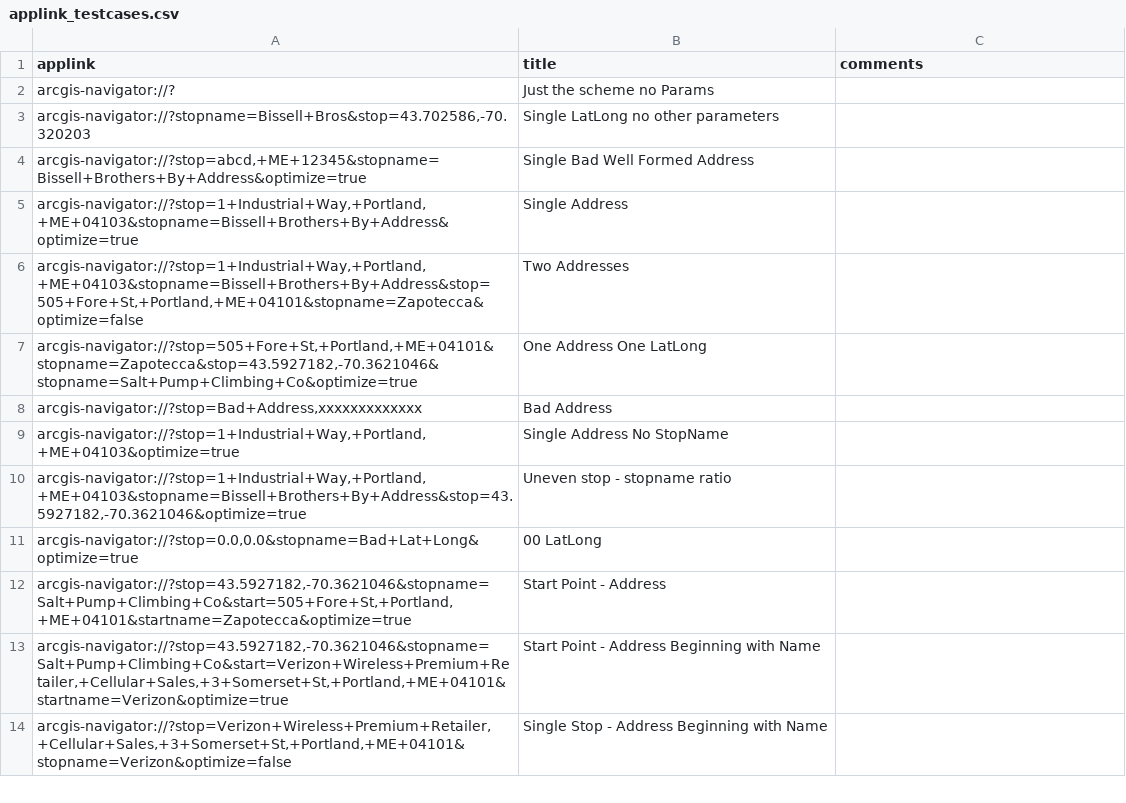
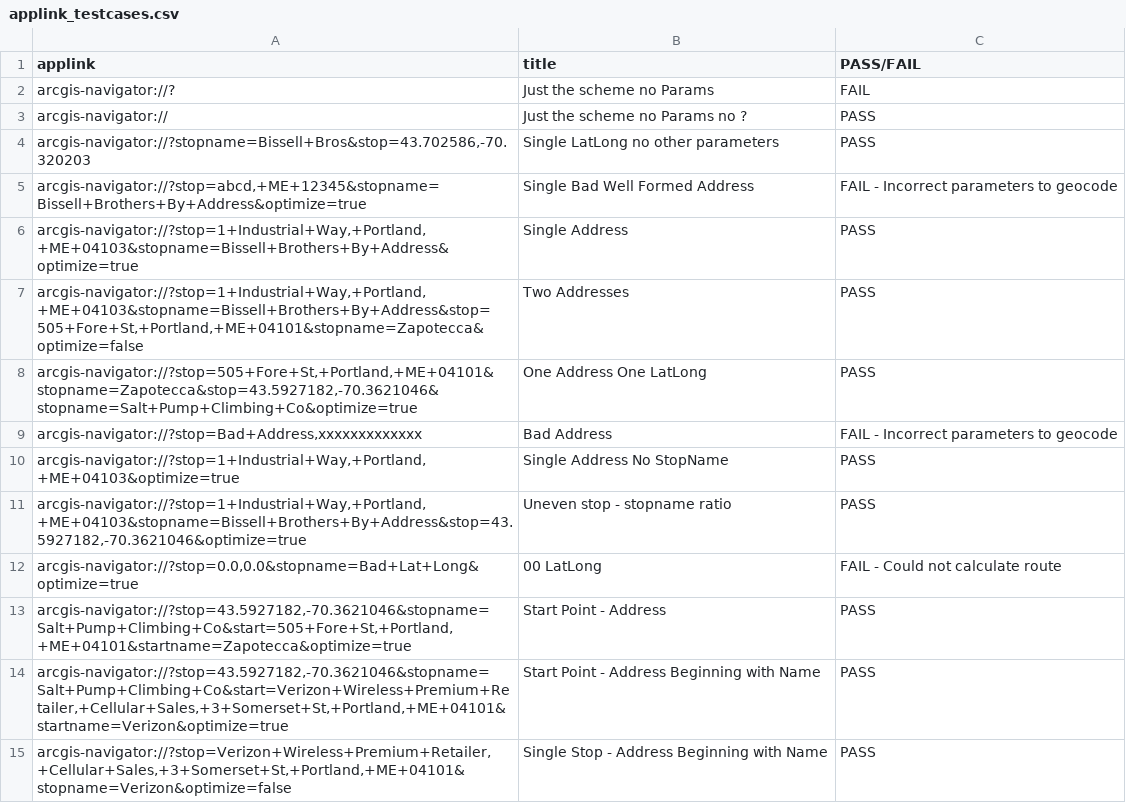
Before and after one commit to Esri/navigator-integration, a CSV file: src/Python/NavigatorURLScheme_GeneratorLibrary/Sample Data/applink_testcases.csv, drawn as a sheet; only a part is shown; the diff covers the shown part only.

```diff
--- a/src/Python/NavigatorURLScheme_GeneratorLibrary/Sample Data/applink_testcases.csv
+++ b/src/Python/NavigatorURLScheme_GeneratorLibrary/Sample Data/applink_testcases.csv
@@ -1,14 +1,15 @@
-applink,title,comments
-arcgis-navigator://?,Just the scheme no Params,
-"arcgis-navigator://?stopname=Bissell+Bros&stop=43.702586,-70.320203",Single LatLong no other parameters,
-"arcgis-navigator://?stop=abcd,+ME+12345&stopname=Bissell+Brothers+By+Address&optimize=true",Single Bad Well Formed Address,
-"arcgis-navigator://?stop=1+Industrial+Way,+Portland,+ME+04103&stopname=Bissell+Brothers+By+Address&optimize=true",Single Address,
-"arcgis-navigator://?stop=1+Industrial+Way,+Portland,+ME+04103&stopname=Bissell+Brothers+By+Address&stop=505+Fore+St,+Portland,+ME+04101&stopname=Zapotecca&optimize=false",Two Addresses,
-"arcgis-navigator://?stop=505+Fore+St,+Portland,+ME+04101&stopname=Zapotecca&stop=43.5927182,-70.3621046&stopname=Salt+Pump+Climbing+Co&optimize=true",One Address One LatLong,
-"arcgis-navigator://?stop=Bad+Address,xxxxxxxxxxxxx",Bad Address,
-"arcgis-navigator://?stop=1+Industrial+Way,+Portland,+ME+04103&optimize=true",Single Address No StopName,
-"arcgis-navigator://?stop=1+Industrial+Way,+Portland,+ME+04103&stopname=Bissell+Brothers+By+Address&stop=43.5927182,-70.3621046&optimize=true",Uneven stop - stopname ratio,
-"arcgis-navigator://?stop=0.0,0.0&stopname=Bad+Lat+Long&optimize=true",00 LatLong,
-"arcgis-navigator://?stop=43.5927182,-70.3621046&stopname=Salt+Pump+Climbing+Co&start=505+Fore+St,+Portland,+ME+04101&startname=Zapotecca&optimize=true",Start Point - Address,
-"arcgis-navigator://?stop=43.5927182,-70.3621046&stopname=Salt+Pump+Climbing+Co&start=Verizon+Wireless+Premium+Retailer,+Cellular+Sales,+3+Somerset+St,+Portland,+ME+04101&startname=Verizon&optimize=true",Start Point - Address Beginning with Name,
-"arcgis-navigator://?stop=Verizon+Wireless+Premium+Retailer,+Cellular+Sales,+3+Somerset+St,+Portland,+ME+04101&stopname=Verizon&optimize=false",Single Stop - Address Beginning with Name,
+applink,title,PASS/FAIL
+arcgis-navigator://?,Just the scheme no Params,FAIL
+arcgis-navigator://,Just the scheme no Params no ?,PASS
+"arcgis-navigator://?stopname=Bissell+Bros&stop=43.702586,-70.320203",Single LatLong no other parameters,PASS
+"arcgis-navigator://?stop=abcd,+ME+12345&stopname=Bissell+Brothers+By+Address&optimize=true",Single Bad Well Formed Address,FAIL - Incorrect parameters to geocode
+"arcgis-navigator://?stop=1+Industrial+Way,+Portland,+ME+04103&stopname=Bissell+Brothers+By+Address&optimize=true",Single Address,PASS
+"arcgis-navigator://?stop=1+Industrial+Way,+Portland,+ME+04103&stopname=Bissell+Brothers+By+Address&stop=505+Fore+St,+Portland,+ME+04101&stopname=Zapotecca&optimize=false",Two Addresses,PASS
+"arcgis-navigator://?stop=505+Fore+St,+Portland,+ME+04101&stopname=Zapotecca&stop=43.5927182,-70.3621046&stopname=Salt+Pump+Climbing+Co&optimize=true",One Address One LatLong,PASS
+"arcgis-navigator://?stop=Bad+Address,xxxxxxxxxxxxx",Bad Address,FAIL - Incorrect parameters to geocode
+"arcgis-navigator://?stop=1+Industrial+Way,+Portland,+ME+04103&optimize=true",Single Address No StopName,PASS
+"arcgis-navigator://?stop=1+Industrial+Way,+Portland,+ME+04103&stopname=Bissell+Brothers+By+Address&stop=43.5927182,-70.3621046&optimize=true",Uneven stop - stopname ratio,PASS
+"arcgis-navigator://?stop=0.0,0.0&stopname=Bad+Lat+Long&optimize=true",00 LatLong,FAIL - Could not calculate route
+"arcgis-navigator://?stop=43.5927182,-70.3621046&stopname=Salt+Pump+Climbing+Co&start=505+Fore+St,+Portland,+ME+04101&startname=Zapotecca&optimize=true",Start Point - Address,PASS
+"arcgis-navigator://?stop=43.5927182,-70.3621046&stopname=Salt+Pump+Climbing+Co&start=Verizon+Wireless+Premium+Retailer,+Cellular+Sales,+3+Somerset+St,+Portland,+ME+04101&startname=Verizon&optimize=true",Start Point - Address Beginning with Name,PASS
+"arcgis-navigator://?stop=Verizon+Wireless+Premium+Retailer,+Cellular+Sales,+3+Somerset+St,+Portland,+ME+04101&stopname=Verizon&optimize=false",Single Stop - Address Beginning with Name,PASS
```
Also changed, not shown: 33 added rows, 1 removed row and 20 edited cells elsewhere in this file, 3 other files.
